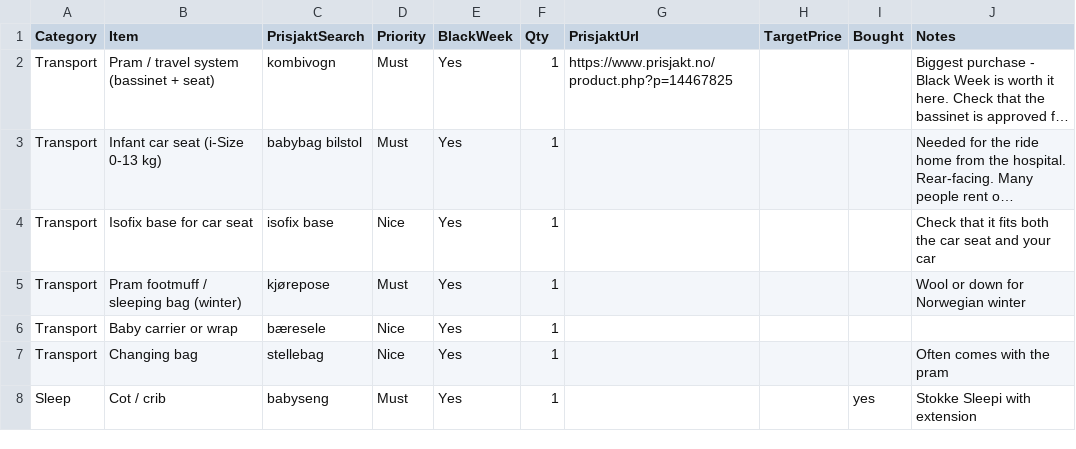
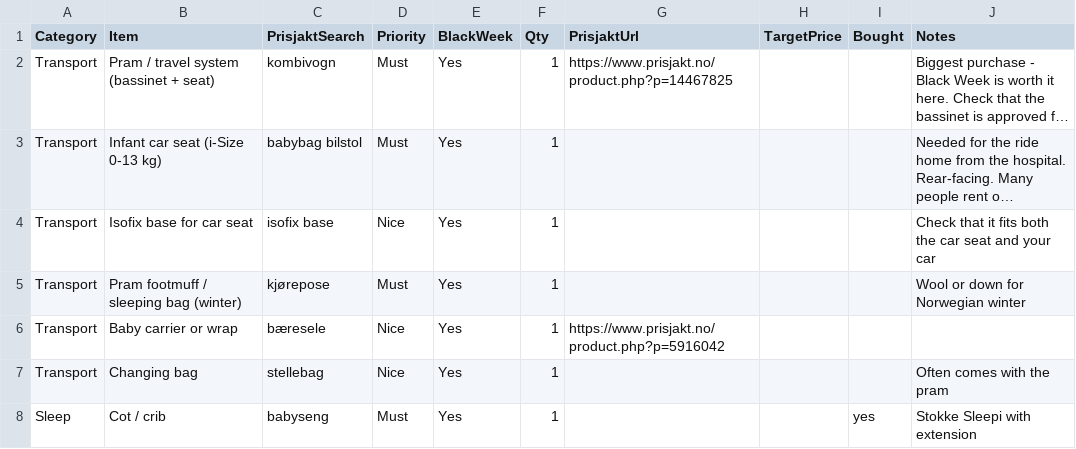
Before and after one commit to Kosarnm/Baby-equipments-price-list, a CSV file: baby-list.csv, drawn as a sheet; only a part is shown; long unchanged cells end in ….

```diff
--- a/baby-list.csv
+++ b/baby-list.csv
@@ -5,3 +5,3 @@
 "Transport","Pram footmuff / sleeping bag (winter)","kjørepose","Must","Yes","1","","","","Wool or down for Norwegian winter"
-"Transport","Baby carrier or wrap","bæresele","Nice","Yes","1","","","",""
+"Transport","Baby carrier or wrap","bæresele","Nice","Yes","1","https://www.prisjakt.no/product.php?p=5916042","","",""
 "Transport","Changing bag","stellebag","Nice","Yes","1","","","","Often comes with the pram"
```
